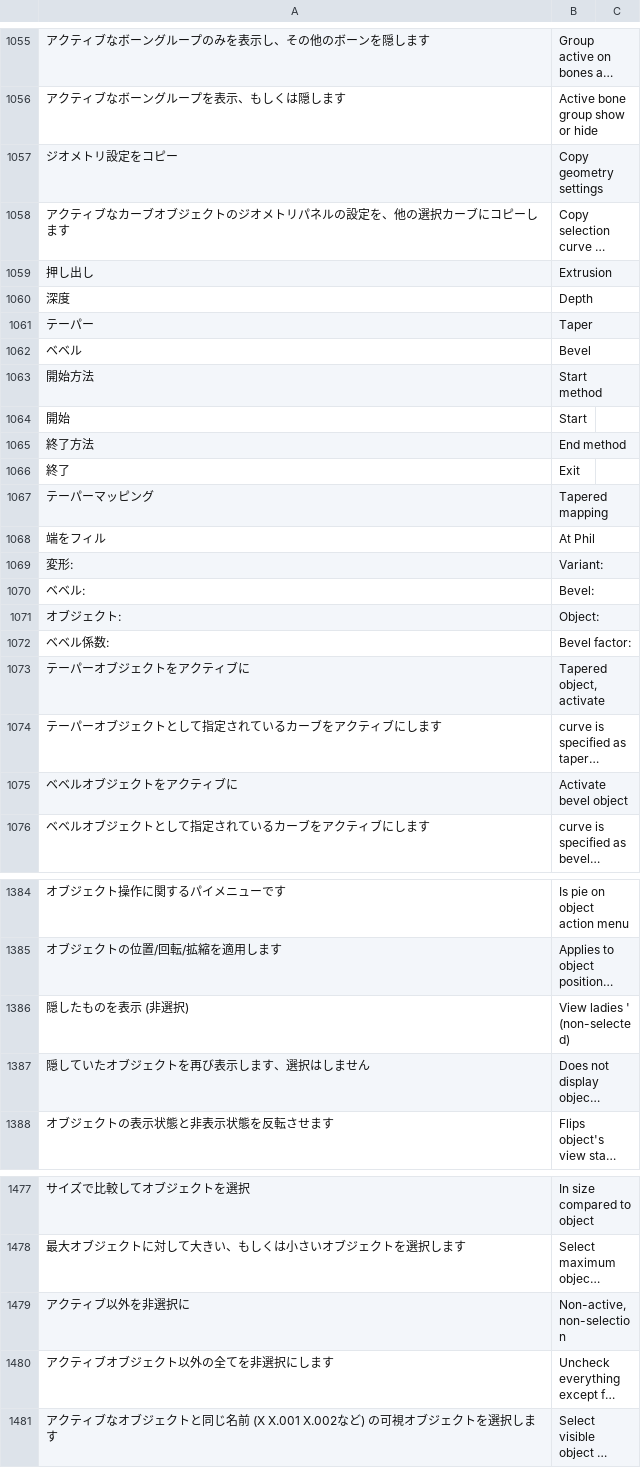
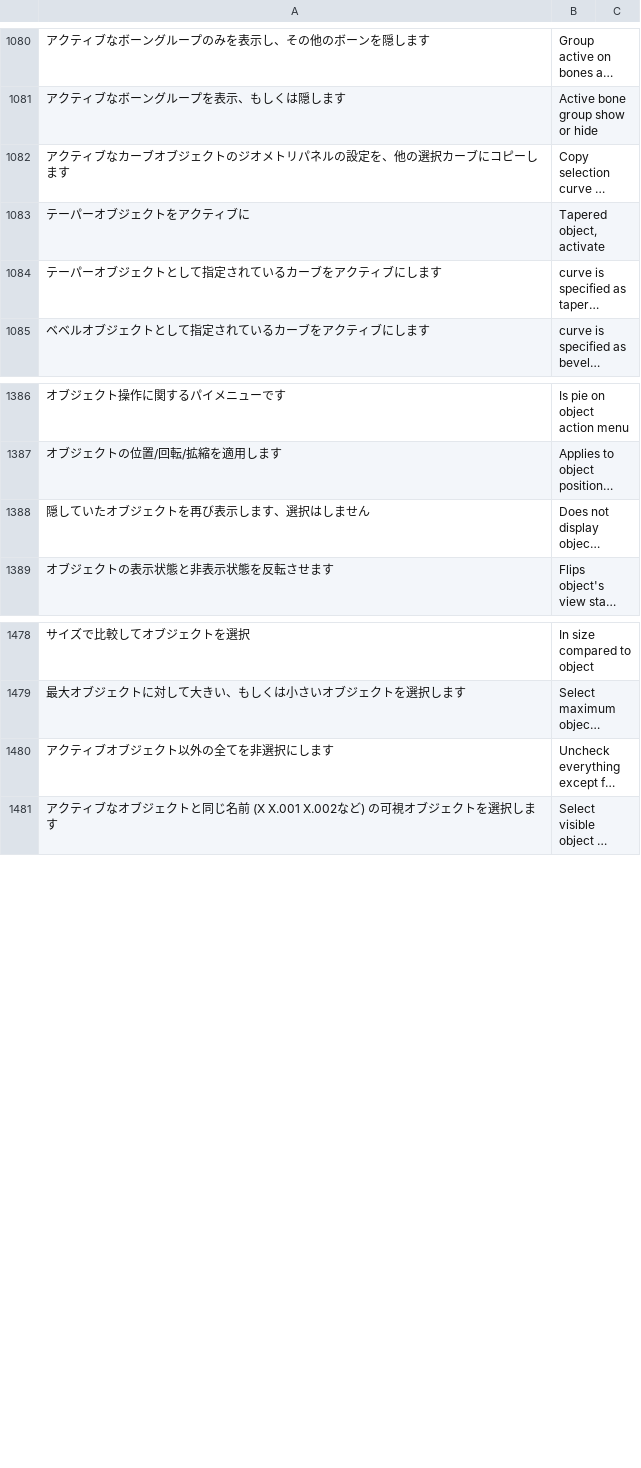
Before and after one commit to PyrokinesisStudio/Blender-Scramble-Addon, a CSV file: Scramble Addon/TranslationDictionary.csv, drawn as a sheet; only a part is shown, gaps mark what is left out; long unchanged cells end in …; removed rows and columns are numbered as before the commit, all else as after; the diff covers the shown part only; the diff names each change by its address in the sheet, - before the commit and + after, or states it on an @@ line.

```diff
--- a/Scramble Addon/TranslationDictionary.csv
+++ b/Scramble Addon/TranslationDictionary.csv
-row 1057: ジオメトリ設定をコピー | Copy geometry settings
-row 1059: 押し出し | Extrusion
@@ row 1060 moved to row 1046: 深度 @@
@@ row 1061 moved to row 1054: テーパー @@
@@ row 1062 moved to row 1051: ベベル @@
@@ row 1063 moved to row 1055: 開始方法 @@
@@ row 1064 moved to row 1047: 開始 @@
@@ row 1065 moved to row 1056: 終了方法 @@
-row 1066: 終了 | Exit
-row 1067: テーパーマッピング | Tapered mapping
-row 1068: 端をフィル | At Phil
-row 1069: 変形: | Variant:
@@ row 1070 moved to row 1057: ベベル: @@
-row 1071: オブジェクト: | Object:
-row 1072: ベベル係数: | Bevel factor:
@@ row 1075 moved to row 1069: ベベルオブジェクトをアクティブに @@
-row 1386: 隠したものを表示 (非選択) | View ladies ' (non-selected)
-row 1479: アクティブ以外を非選択に | Non-active, non-selection
```
Also changed, not shown: 16 added rows, 6 removed rows and 1 moved row elsewhere in this file, 5 other files.
